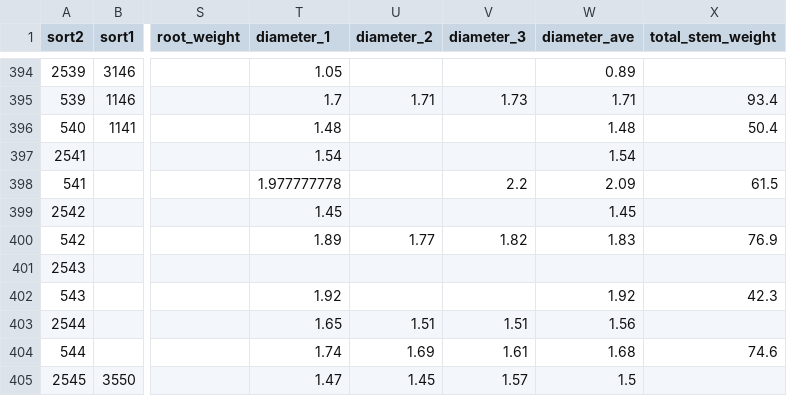
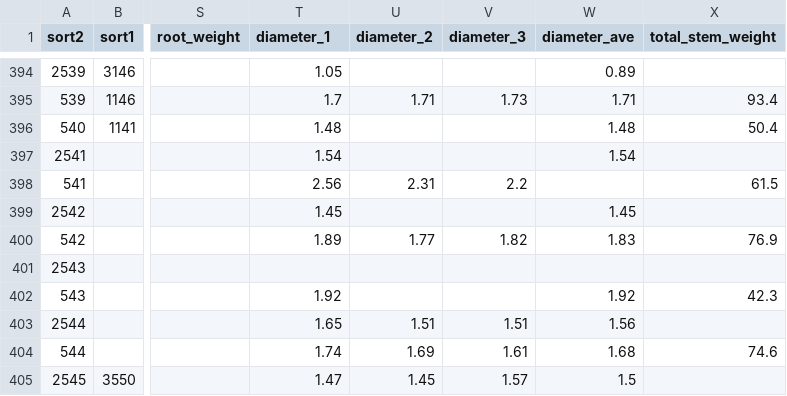
Before and after one commit to dfalster/Reproductive_Allocation_Kuringgai, a CSV file: data/2013_Kuringgai_harvest.csv, drawn as a sheet; only a part is shown, gaps mark what is left out; the diff names each change by its address in the sheet, - before the commit and + after, or states it on an @@ line.

```diff
--- a/data/2013_Kuringgai_harvest.csv
+++ b/data/2013_Kuringgai_harvest.csv
-T398 (diameter_1): 1.977777778
+T398 (diameter_1): 2.56
-U398 (diameter_2): (empty)
+U398 (diameter_2): 2.31
-W398 (diameter_ave): 2.09
+W398 (diameter_ave): (empty)
```
Also changed, not shown: data/leader_growth_and_LL.csv.
